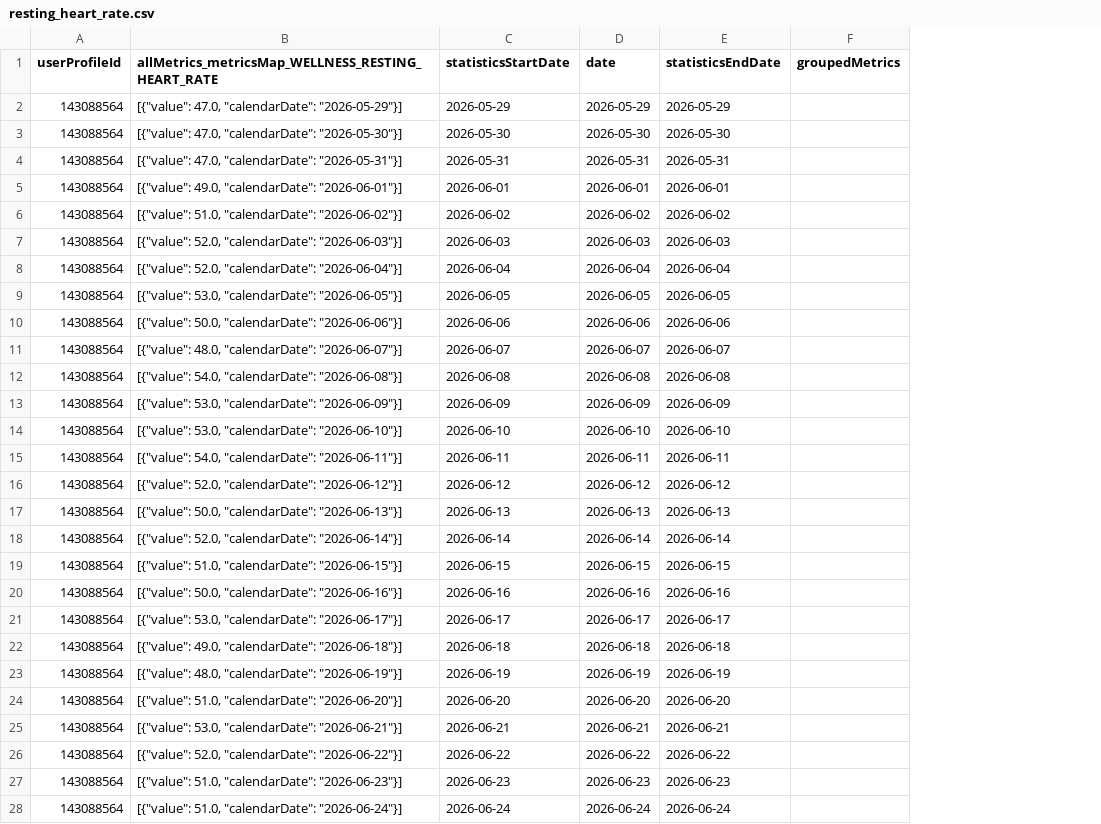
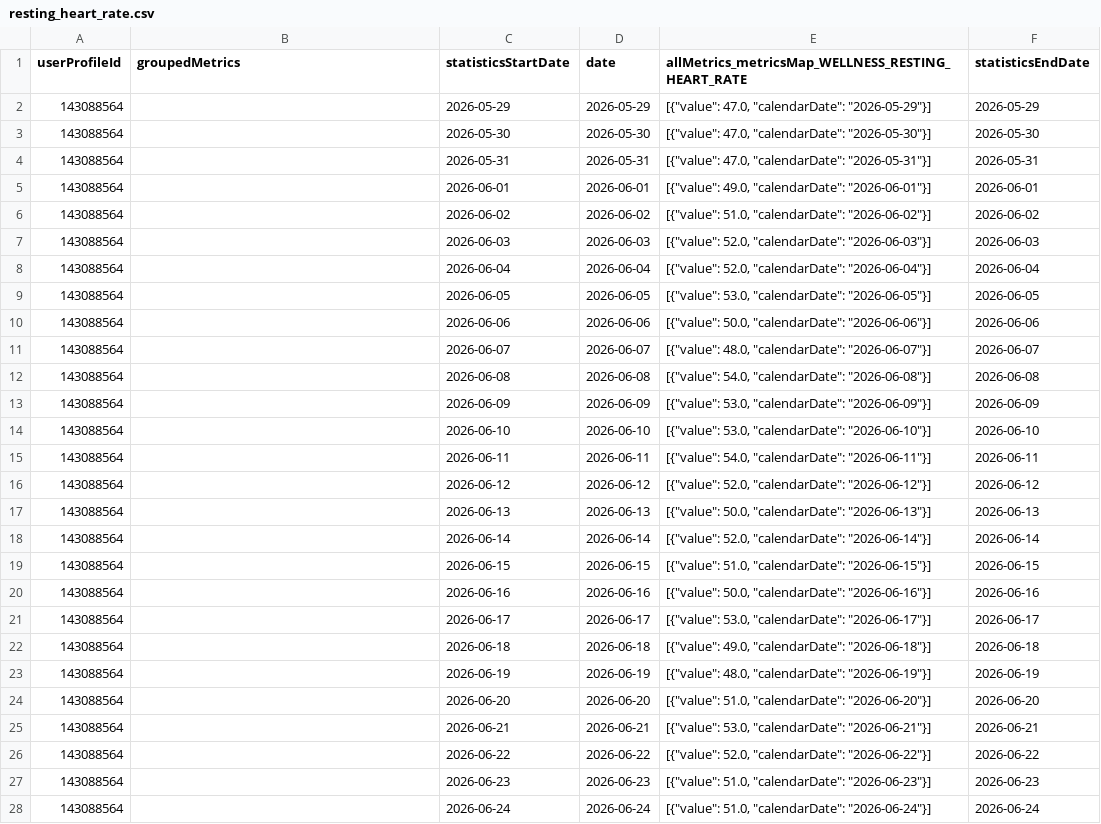
Before and after one commit to MacGoesRunning/garmin-data-MacGoesRunning, a CSV file: resting_heart_rate.csv, drawn as a sheet; only a part is shown; removed rows and columns are numbered as before the commit, all else as after; the diff covers the shown part only; the diff names each change by its address in the sheet, - before the commit and + after, or states it on an @@ line.

```diff
--- a/resting_heart_rate.csv
+++ b/resting_heart_rate.csv
+column E, rows 1-28: allMetrics_metricsMap_WELLNESS_RESTING_HEART_RATE | [{"value": 47.0, "calendarDate": "2026-05-29"}] | [{"value": 47.0, "calendarDate": "2026-05-30"}] | [{"value": 47.0, "calendarDate": "2026-05-31"}] | [{"value": 49.0, "calendarDate": "2026-06-01"}] | [{"value": 51.0, "calendarDate": "2026-06-02"}] | [{"value": 52.0, "calendarDate": "2026-06-03"}] | [{"value": 52.0, "calendarDate": "2026-06-04"}] | [{"value": 53.0, "calendarDate": "2026-06-05"}] | [{"value": 50.0, "calendarDate": "2026-06-06"}] | [{"value": 48.0, "calendarDate": "2026-06-07"}] | [{"value": 54.0, "calendarDate": "2026-06-08"}] | [{"value": 53.0, "calendarDate": "2026-06-09"}] | [{"value": 53.0, "calendarDate": "2026-06-10"}] | [{"value": 54.0, "calendarDate": "2026-06-11"}] | [{"value": 52.0, "calendarDate": "2026-06-12"}] | [{"value": 50.0, "calendarDate": "2026-06-13"}] | [{"value": 52.0, "calendarDate": "2026-06-14"}] | [{"value": 51.0, "calendarDate": "2026-06-15"}] | [{"value": 50.0, "calendarDate": "2026-06-16"}] | [{"value": 53.0, "calendarDate": "2026-06-17"}] | [{"value": 49.0, "calendarDate": "2026-06-18"}] | [{"value": 48.0, "calendarDate": "2026-06-19"}] | [{"value": 51.0, "calendarDate": "2026-06-20"}] | [{"value": 53.0, "calendarDate": "2026-06-21"}] | [{"value": 52.0, "calendarDate": "2026-06-22"}] | [{"value": 51.0, "calendarDate": "2026-06-23"}] | [{"value": 51.0, "calendarDate": "2026-06-24"}]
-column F (groupedMetrics), empty
-B1: allMetrics_metricsMap_WELLNESS_RESTING_HEART_RATE
+B1: groupedMetrics
-B2 (groupedMetrics): [{"value": 47.0, "calendarDate": "2026-05-29"}]
+B2 (groupedMetrics): (empty)
-B3 (groupedMetrics): [{"value": 47.0, "calendarDate": "2026-05-30"}]
+B3 (groupedMetrics): (empty)
-B4 (groupedMetrics): [{"value": 47.0, "calendarDate": "2026-05-31"}]
+B4 (groupedMetrics): (empty)
-B5 (groupedMetrics): [{"value": 49.0, "calendarDate": "2026-06-01"}]
+B5 (groupedMetrics): (empty)
-B6 (groupedMetrics): [{"value": 51.0, "calendarDate": "2026-06-02"}]
+B6 (groupedMetrics): (empty)
-B7 (groupedMetrics): [{"value": 52.0, "calendarDate": "2026-06-03"}]
+B7 (groupedMetrics): (empty)
-B8 (groupedMetrics): [{"value": 52.0, "calendarDate": "2026-06-04"}]
+B8 (groupedMetrics): (empty)
-B9 (groupedMetrics): [{"value": 53.0, "calendarDate": "2026-06-05"}]
+B9 (groupedMetrics): (empty)
-B10 (groupedMetrics): [{"value": 50.0, "calendarDate": "2026-06-06"}]
+B10 (groupedMetrics): (empty)
-B11 (groupedMetrics): [{"value": 48.0, "calendarDate": "2026-06-07"}]
+B11 (groupedMetrics): (empty)
-B12 (groupedMetrics): [{"value": 54.0, "calendarDate": "2026-06-08"}]
+B12 (groupedMetrics): (empty)
-B13 (groupedMetrics): [{"value": 53.0, "calendarDate": "2026-06-09"}]
+B13 (groupedMetrics): (empty)
-B14 (groupedMetrics): [{"value": 53.0, "calendarDate": "2026-06-10"}]
+B14 (groupedMetrics): (empty)
-B15 (groupedMetrics): [{"value": 54.0, "calendarDate": "2026-06-11"}]
+B15 (groupedMetrics): (empty)
-B16 (groupedMetrics): [{"value": 52.0, "calendarDate": "2026-06-12"}]
+B16 (groupedMetrics): (empty)
-B17 (groupedMetrics): [{"value": 50.0, "calendarDate": "2026-06-13"}]
+B17 (groupedMetrics): (empty)
-B18 (groupedMetrics): [{"value": 52.0, "calendarDate": "2026-06-14"}]
+B18 (groupedMetrics): (empty)
-B19 (groupedMetrics): [{"value": 51.0, "calendarDate": "2026-06-15"}]
+B19 (groupedMetrics): (empty)
-B20 (groupedMetrics): [{"value": 50.0, "calendarDate": "2026-06-16"}]
+B20 (groupedMetrics): (empty)
-B21 (groupedMetrics): [{"value": 53.0, "calendarDate": "2026-06-17"}]
+B21 (groupedMetrics): (empty)
-B22 (groupedMetrics): [{"value": 49.0, "calendarDate": "2026-06-18"}]
+B22 (groupedMetrics): (empty)
-B23 (groupedMetrics): [{"value": 48.0, "calendarDate": "2026-06-19"}]
+B23 (groupedMetrics): (empty)
-B24 (groupedMetrics): [{"value": 51.0, "calendarDate": "2026-06-20"}]
+B24 (groupedMetrics): (empty)
-B25 (groupedMetrics): [{"value": 53.0, "calendarDate": "2026-06-21"}]
+B25 (groupedMetrics): (empty)
-B26 (groupedMetrics): [{"value": 52.0, "calendarDate": "2026-06-22"}]
+B26 (groupedMetrics): (empty)
-B27 (groupedMetrics): [{"value": 51.0, "calendarDate": "2026-06-23"}]
+B27 (groupedMetrics): (empty)
-B28 (groupedMetrics): [{"value": 51.0, "calendarDate": "2026-06-24"}]
+B28 (groupedMetrics): (empty)
```
Also changed, not shown: 64 edited cells elsewhere in this file, activities.csv, body_composition.csv, 5 other files.
